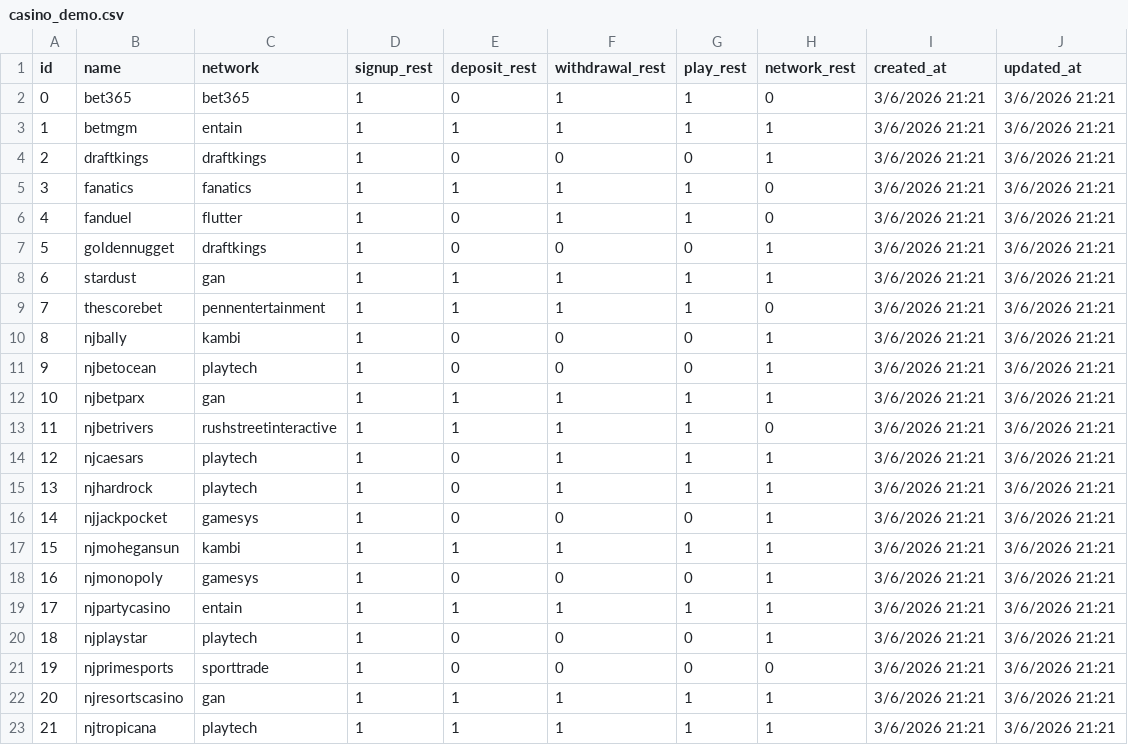
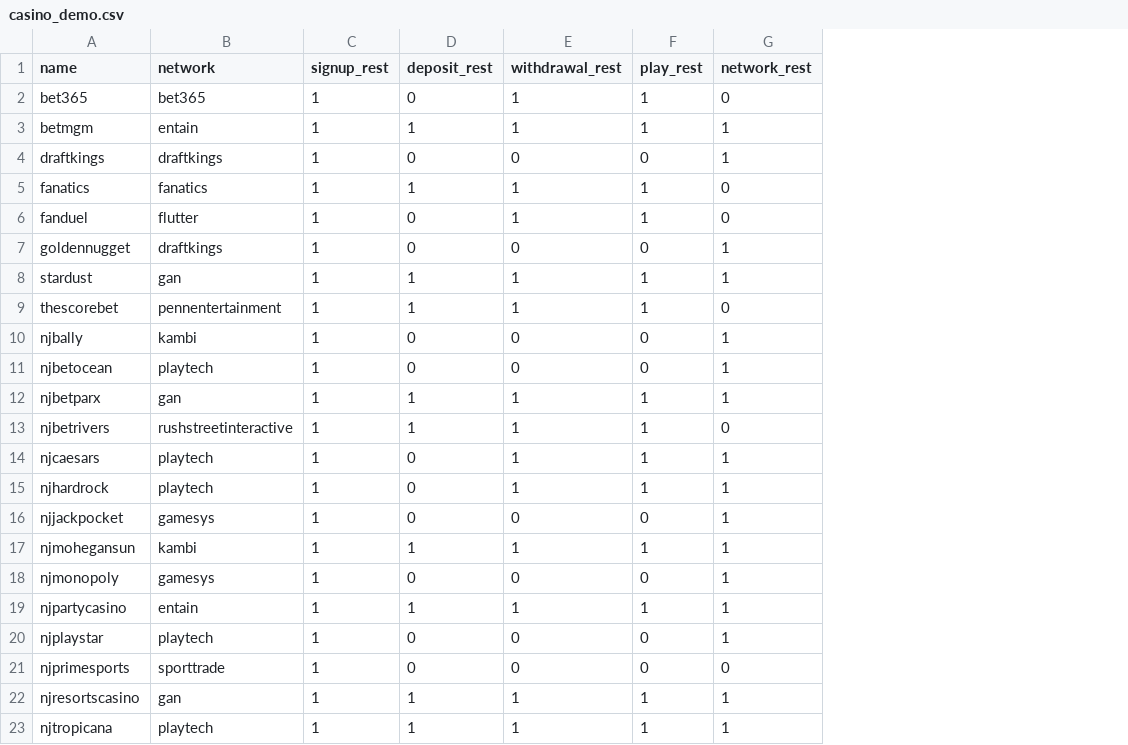
Before and after one commit to bryankeating10/Location-Collision, a CSV file: app/scripts/demo-data/casino_demo.csv, drawn as a sheet; the diff names each change by its address in the sheet, - before the commit and + after, or states it on an @@ line.

Commit message:
Bigger demo dataset starting point

```diff
--- a/app/scripts/demo-data/casino_demo.csv
+++ b/app/scripts/demo-data/casino_demo.csv
-column A (id), rows 2-23: 0 | 1 | 2 | 3 | 4 | 5 | 6 | 7 | 8 | 9 | 10 | 11 | 12 | 13 | 14 | 15 | 16 | 17 | 18 | 19 | 20 | 21
-column I (created_at), rows 2-23: all 3/6/2026 21:21
-column J (updated_at), rows 2-23: all 3/6/2026 21:21
```
Also changed, not shown: 2 other files.
